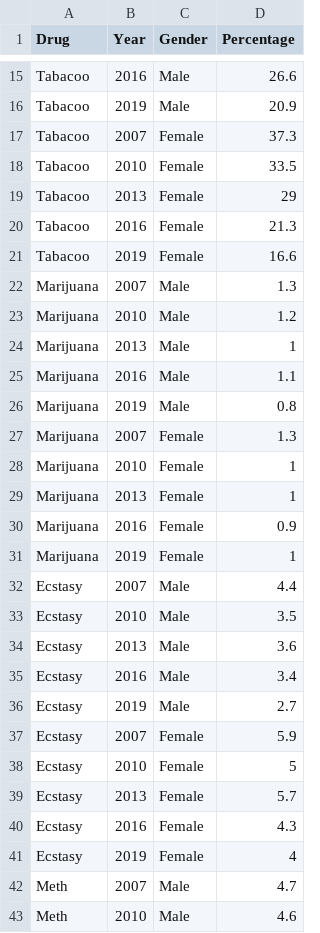
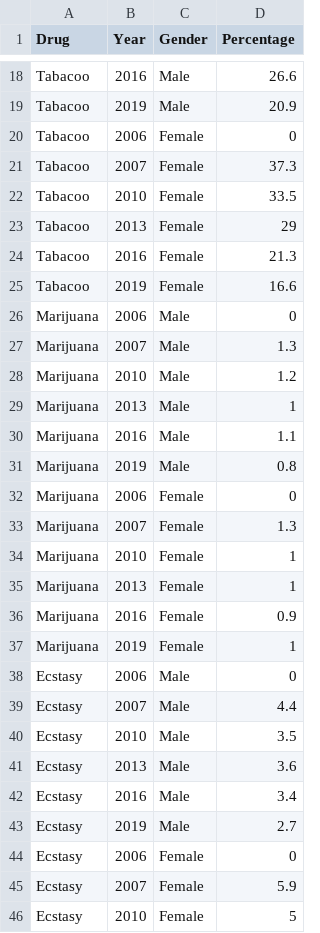
Before and after one commit to stha0035/Assingment2-2977275, a CSV file: DurgsThatCauseTheMostDeaths.csv, drawn as a sheet; only a part is shown, gaps mark what is left out; the shorter side is filled out with more unchanged rows; the diff covers the shown part only; the diff names each change by its address in the sheet, - before the commit and + after, or states it on an @@ line.

```diff
--- a/DurgsThatCauseTheMostDeaths.csv
+++ b/DurgsThatCauseTheMostDeaths.csv
+row 20: Tabacoo | 2006 | Female | 0
+row 26: Marijuana | 2006 | Male | 0
+row 32: Marijuana | 2006 | Female | 0
+row 38: Ecstasy | 2006 | Male | 0
+row 44: Ecstasy | 2006 | Female | 0
```
Also changed, not shown: 11 added rows and 10 edited cells elsewhere in this file, 1 other file.
